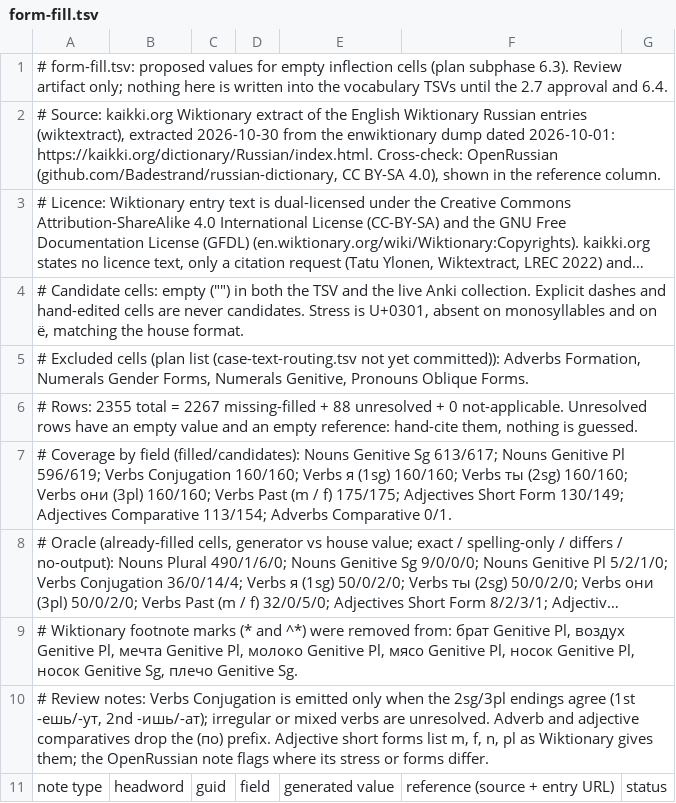
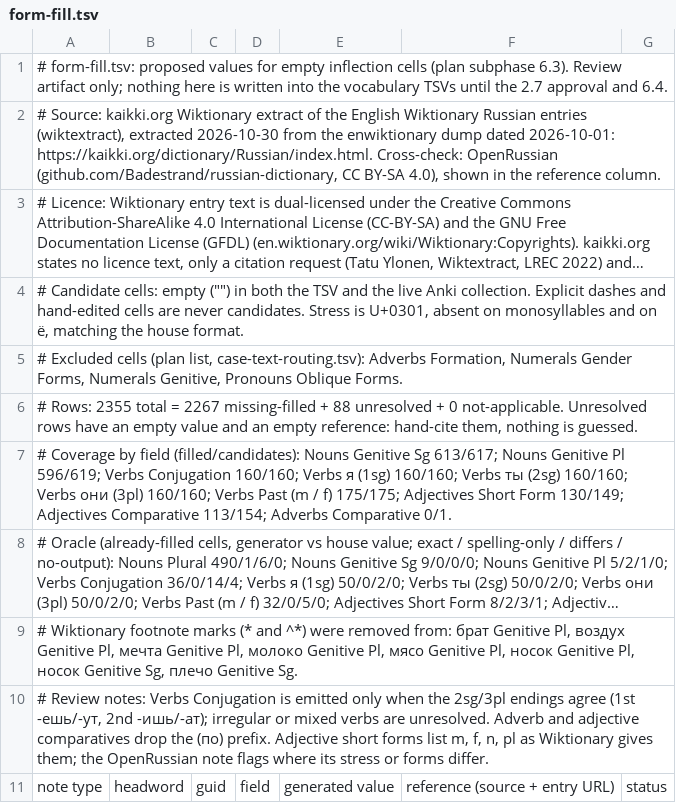
Before and after one commit to icarus612/daedalus-mono, a TSV file: libs/python/anki-tools/anki_tools/data/russian-vocabulary/form-fill.tsv, drawn as a sheet; only a part is shown; long unchanged cells end in ….

Commit message:
Rewrap E501 lines and fix stale form-fill header

```diff
--- a/libs/python/anki-tools/anki_tools/data/russian-vocabulary/form-fill.tsv
+++ b/libs/python/anki-tools/anki_tools/data/russian-vocabulary/form-fill.tsv
@@ -4,3 +4,3 @@
 # Candidate cells: empty ("") in both the TSV and the live Anki collection. Explicit dashes and hand-edited cells are never candidates. Stress is U+0301, absent on monosyllables and on ё, matching the house format.
-# Excluded cells (plan list (case-text-routing.tsv not yet committed)): Adverbs Formation, Numerals Gender Forms, Numerals Genitive, Pronouns Oblique Forms.
+# Excluded cells (plan list, case-text-routing.tsv): Adverbs Formation, Numerals Gender Forms, Numerals Genitive, Pronouns Oblique Forms.
 # Rows: 2355 total = 2267 missing-filled + 88 unresolved + 0 not-applicable. Unresolved rows have an empty value and an empty reference: hand-cite them, nothing is guessed.
```
Also changed, not shown: 2 other files.
